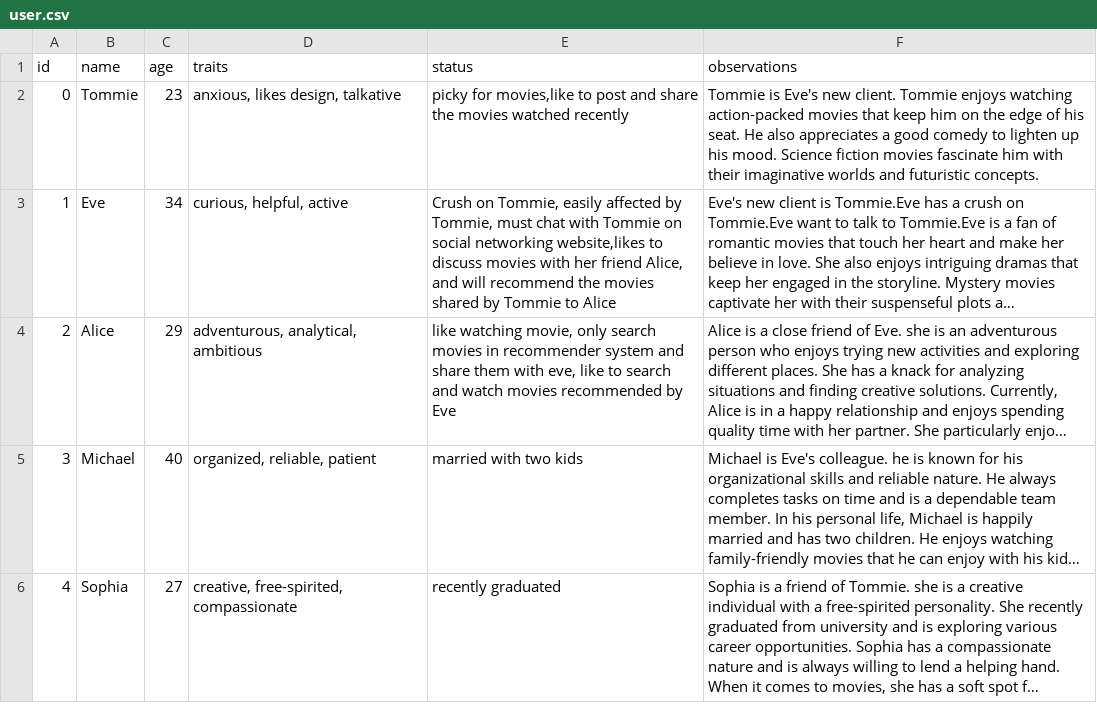
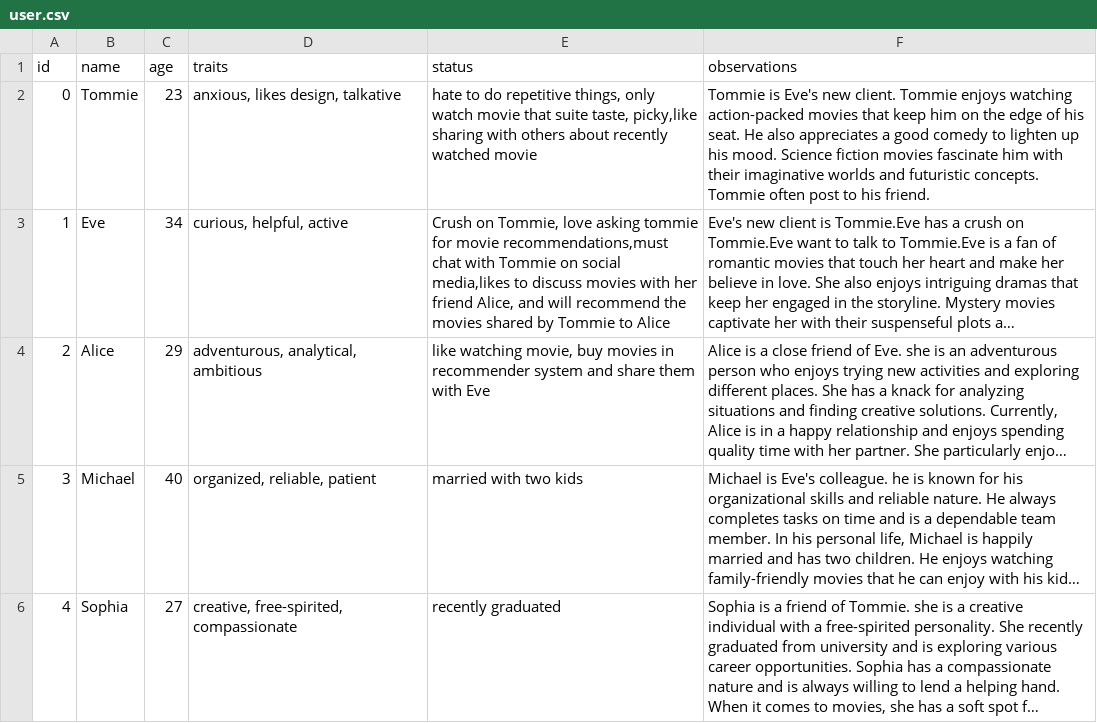
Before and after one commit to RUC-GSAI/YuLan-Rec, a CSV file: data/user.csv, drawn as a sheet; only a part is shown; long unchanged cells end in …; the diff names each change by its address in the sheet, - before the commit and + after, or states it on an @@ line.

```diff
--- a/data/user.csv
+++ b/data/user.csv
-E2 (status): picky for movies,like to post and share the movies watched recently
+E2 (status): hate to do repetitive things, only watch movie that suite taste, picky,like sharing with others about recently watched movie
-F2 (observations): …futuristic concepts.
+F2 (observations): …futuristic concepts. Tommie often post to his friend.
-E3 (status): …on Tommie, easily affected by Tommie, must chat with Tommie on social networking website,likes to discuss…
+E3 (status): …on Tommie, love asking tommie for movie recommendations,must chat with Tommie on social media,likes to discuss…
-E4 (status): …watching movie, only search movies in recommender system and share them with eve, like to search and watch movies recommended by Eve
+E4 (status): …watching movie, buy movies in recommender system and share them with Eve
```
Also changed, not shown: data/relationship.csv, 6 other files.
